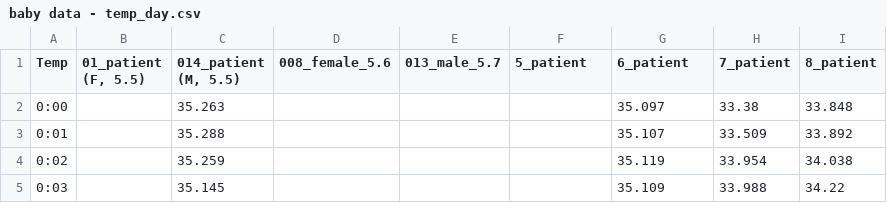
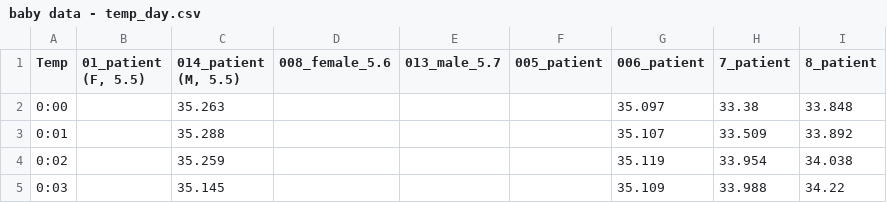
Before and after one commit to 245959084/glycemic_variability_interactive, a CSV file: baby data - temp_day.csv, drawn as a sheet; only a part is shown.

```diff
--- a/baby data - temp_day.csv
+++ b/baby data - temp_day.csv
@@ -1,2 +1,2 @@
-Temp,"01_patient (F, 5.5)","014_patient (M, 5.5)",008_female_5.6,013_male_5.7,5_patient,6_patient,7_patient,8_patient
+Temp,"01_patient (F, 5.5)","014_patient (M, 5.5)",008_female_5.6,013_male_5.7,005_patient,006_patient,7_patient,8_patient
 0:00,,35.263,,,,35.097,33.38,33.848
```
Also changed, not shown: baby data - glucose_lunch.csv.
